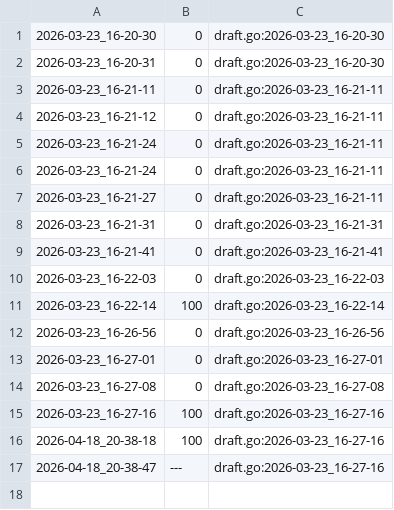
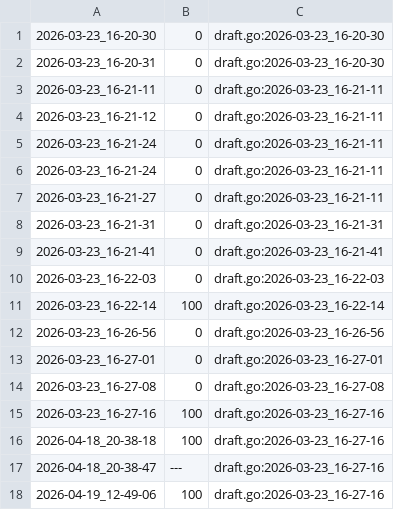
Before and after one commit to qxcode-course/ed-seg-bloco-a-nickwist, a CSV file: .tko/track/ed@pintando/track.csv, drawn as a sheet.

```diff
--- a/.tko/track/ed@pintando/track.csv
+++ b/.tko/track/ed@pintando/track.csv
@@ -17 +17,2 @@
 2026-04-18_20-38-47,---,draft.go:2026-03-23_16-27-16
+2026-04-19_12-49-06,100,draft.go:2026-03-23_16-27-16
```
Also changed, not shown: .tko/track/ed@casais/track.csv, 4 other files.
